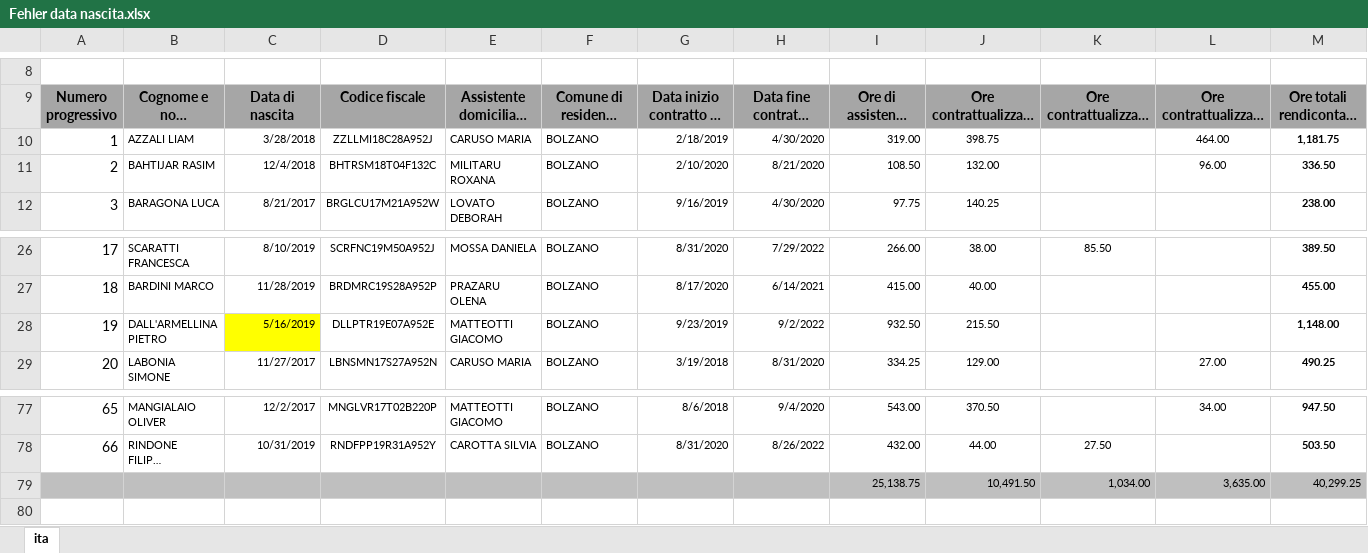
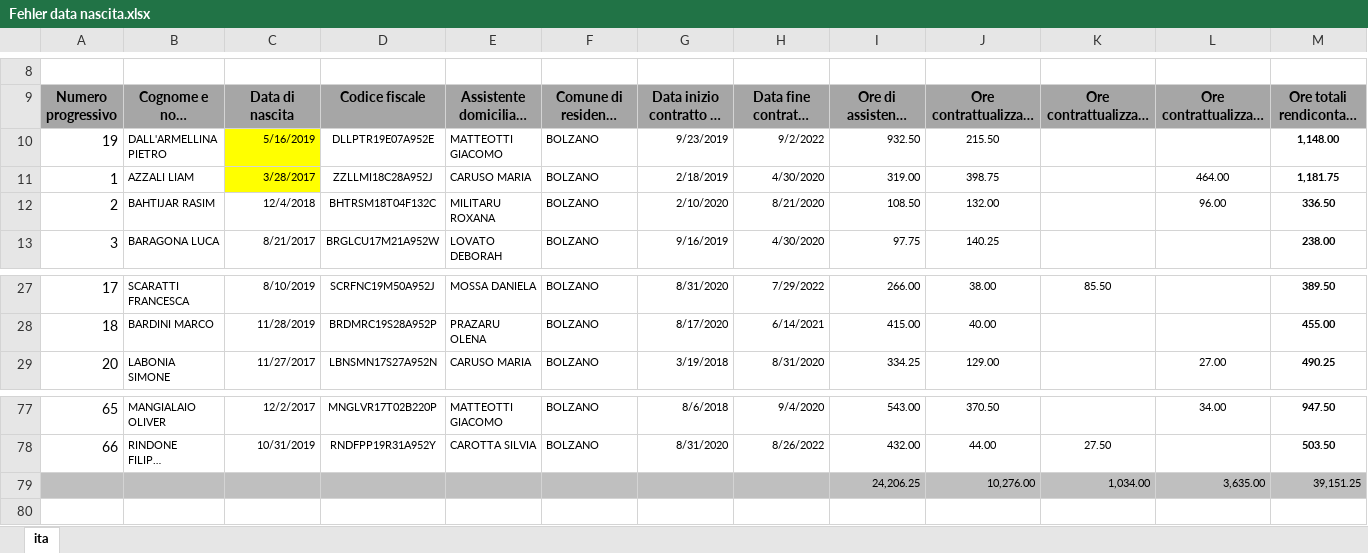
Before and after one commit to stfzz/max, an Excel workbook: errorfiles/Fehler data nascita.xlsx, sheet ita, drawn as a sheet; only a part is shown, gaps mark what is left out; long unchanged cells end in …; values as stored, in another font and other column widths than the file's, no borders; removed rows and columns are numbered as before the commit, all else as after; the diff names each change by its address in the sheet, - before the commit and + after, or states it on an @@ line.

```diff
--- a/errorfiles/Fehler data nascita.xlsx (sheet ita)
+++ b/errorfiles/Fehler data nascita.xlsx (sheet ita)
@@ row 28 moved to row 10: 19 @@
-C11: 3/28/2018
+C11: 3/28/2017
-C11 fill: none
+C11 fill: #FFFF00
-row 79:  |  |  |  |  |  |  |  | 25,138.75 | 10,491.50 | 1,034.00 | 3,635.00 | 40,299.25
+row 79:  |  |  |  |  |  |  |  | 24,206.25 | 10,276.00 | 1,034.00 | 3,635.00 | 39,151.25
```
Also changed, not shown: formulas that keep their value, 5 other files.
